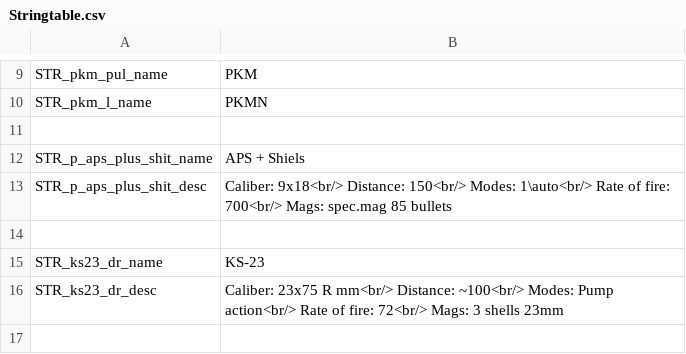
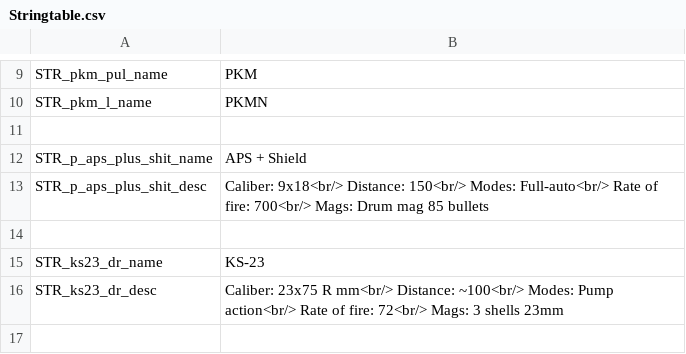
Before and after one commit to Tinter/RusWepPack, a CSV file: wpn_r_f6/Stringtable.csv, drawn as a sheet; only a part is shown, gaps mark what is left out.

```diff
--- a/wpn_r_f6/Stringtable.csv
+++ b/wpn_r_f6/Stringtable.csv
@@ -11,4 +11,4 @@ STR_pkm_l_name,"PKMN"
 
-STR_p_aps_plus_shit_name,"APS + Shiels"
-STR_p_aps_plus_shit_desc,"Caliber: 9x18<br/> Distance: 150<br/> Modes: 1\auto<br/> Rate of fire: 700<br/> Mags: spec.mag 85 bullets"
+STR_p_aps_plus_shit_name,"APS + Shield"
+STR_p_aps_plus_shit_desc,"Caliber: 9x18<br/> Distance: 150<br/> Modes: Full-auto<br/> Rate of fire: 700<br/> Mags: Drum mag 85 bullets"
 
```
Also changed, not shown: wpn_r_f_cnfg/Stringtable.csv, 20 other files.
